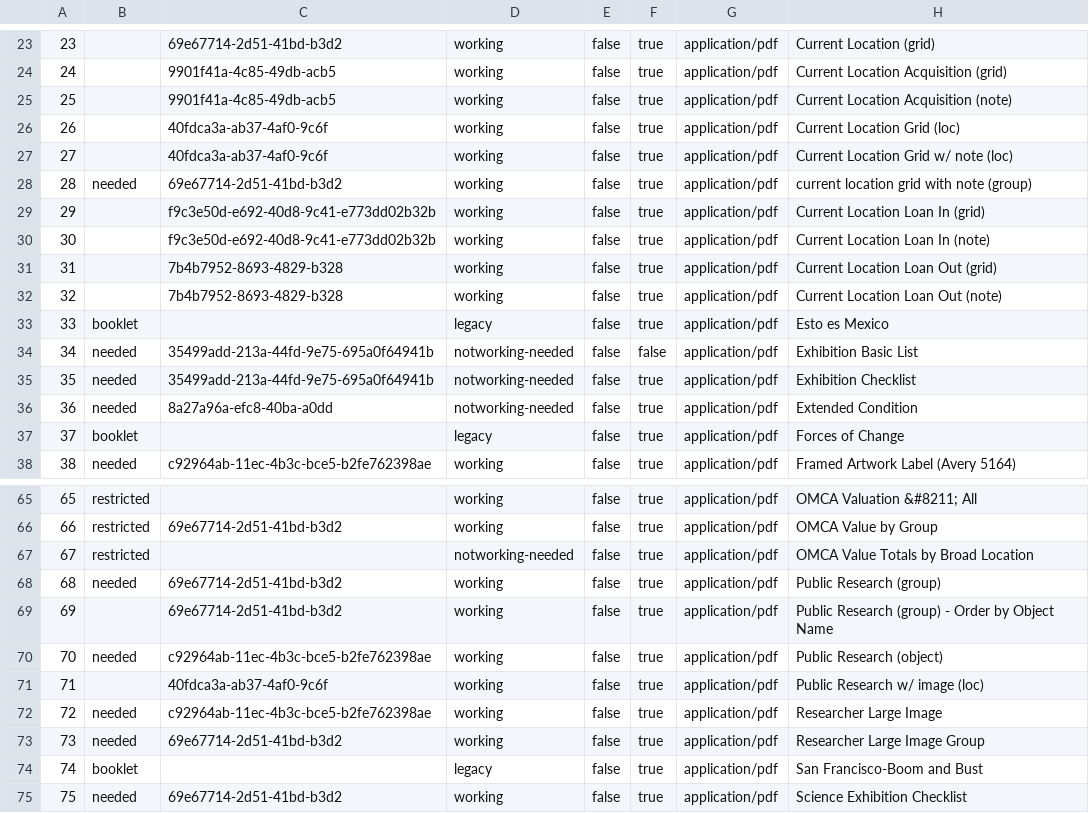
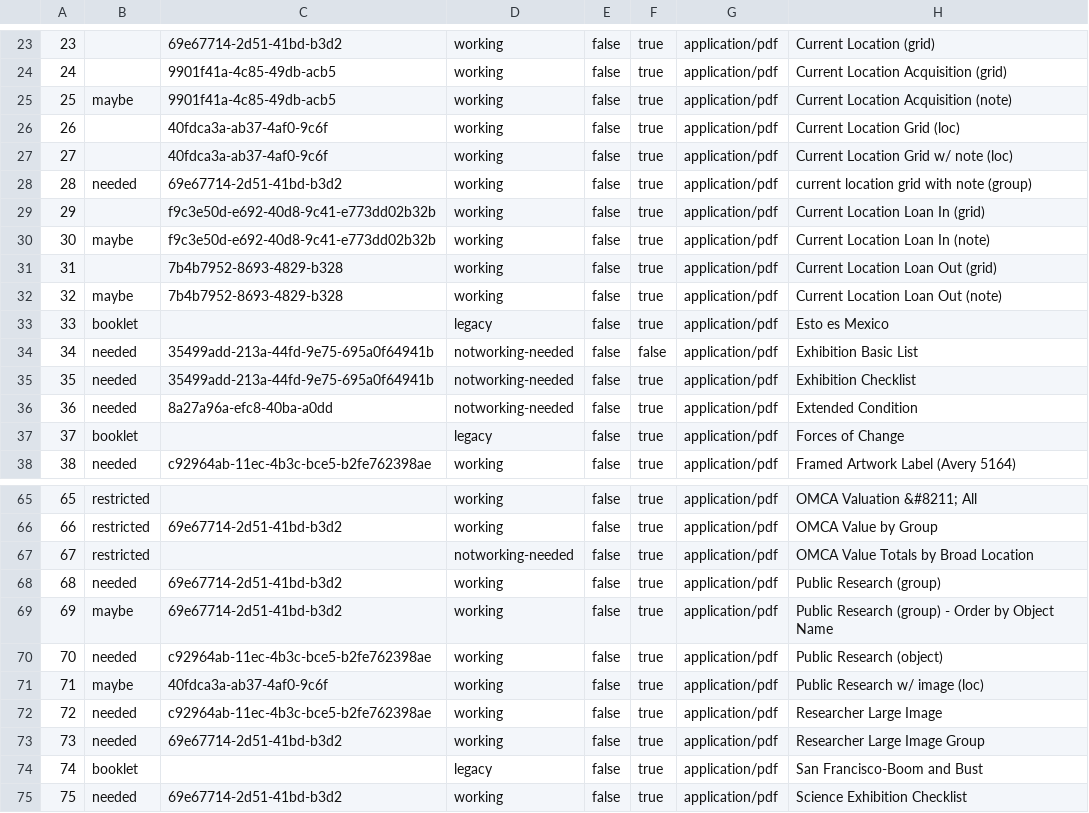
Before and after one commit to jblowe/webapps, a CSV file: reports/xml/report-parameters-edited.csv, drawn as a sheet; only a part is shown, gaps mark what is left out; the diff names each change by its address in the sheet, - before the commit and + after, or states it on an @@ line.

Commit message:
add some 'maybe' reports to the list of reports to be kept

```diff
--- a/reports/xml/report-parameters-edited.csv
+++ b/reports/xml/report-parameters-edited.csv
-B25: (empty)
+B25: maybe
-B30: (empty)
+B30: maybe
-B32: (empty)
+B32: maybe
-B69: (empty)
+B69: maybe
-B71: (empty)
+B71: maybe
```
Also changed, not shown: 2 other files.
